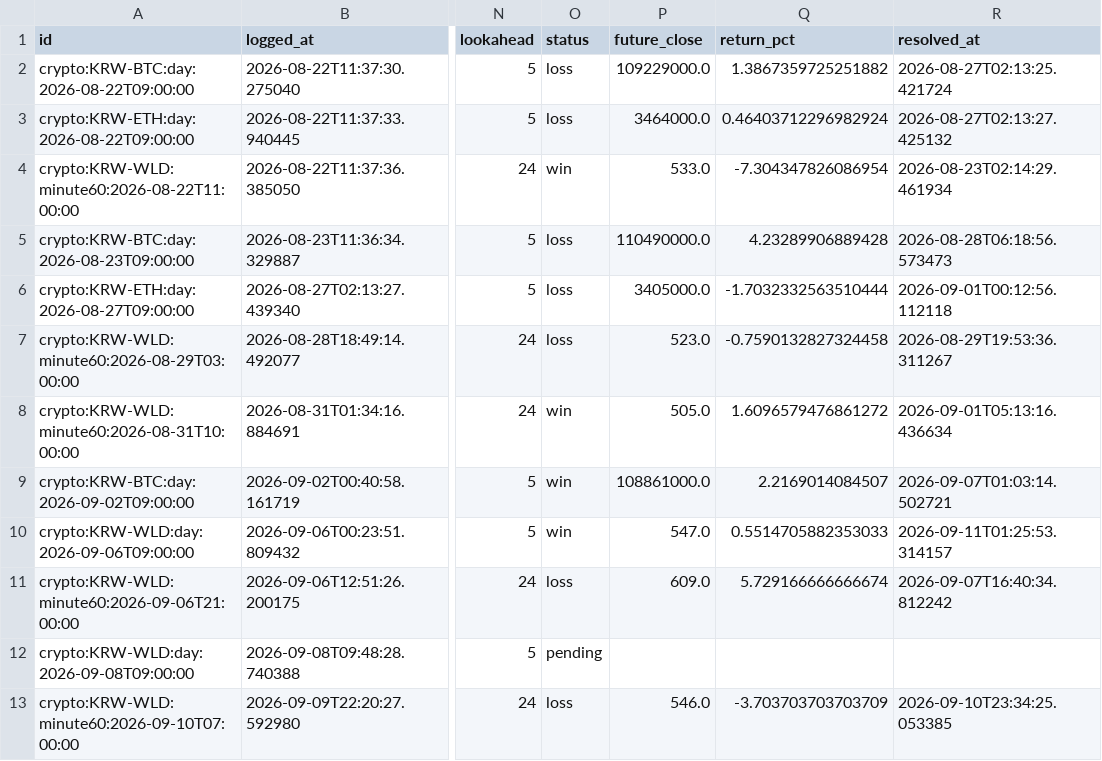
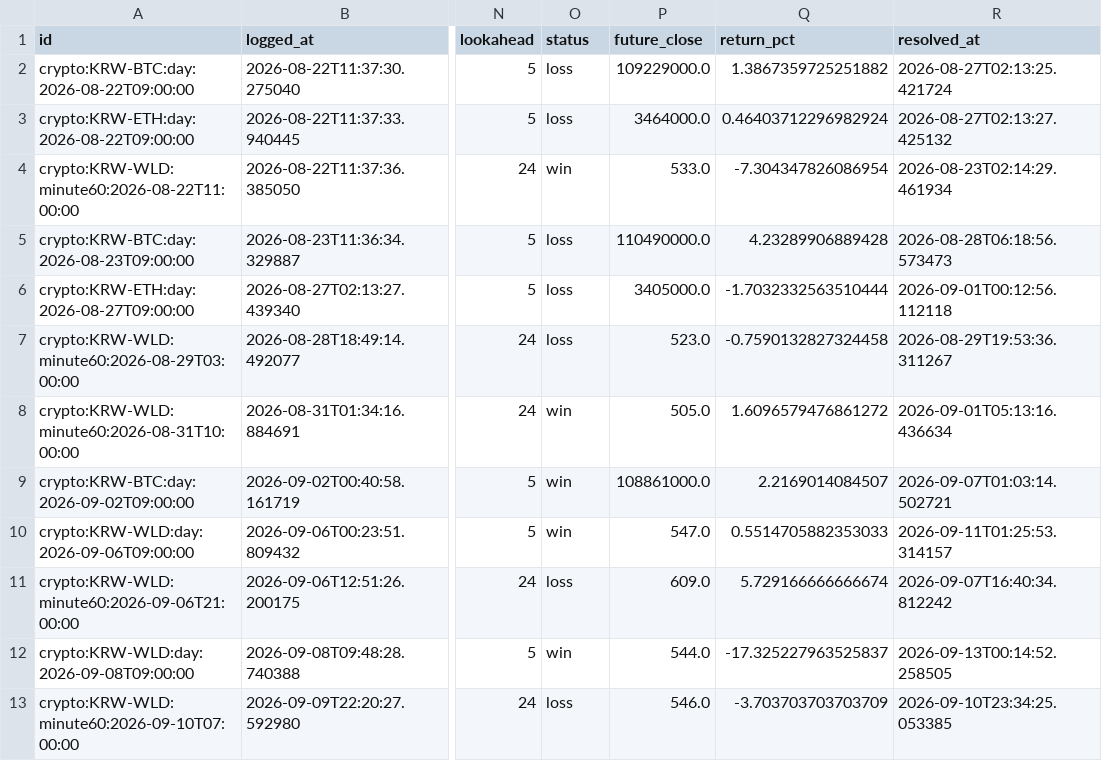
Before and after one commit to wonbin2362-prog/upbit-dashboard, a CSV file: signal_log.csv, drawn as a sheet; only a part is shown, gaps mark what is left out; the diff names each change by its address in the sheet, - before the commit and + after, or states it on an @@ line.

```diff
--- a/signal_log.csv
+++ b/signal_log.csv
-O12 (status): pending
+O12 (status): win
-P12 (future_close): (empty)
+P12 (future_close): 544.0
-Q12 (return_pct): (empty)
+Q12 (return_pct): -17.325227963525837
-R12 (resolved_at): (empty)
+R12 (resolved_at): 2026-09-13T00:14:52.258505
```
